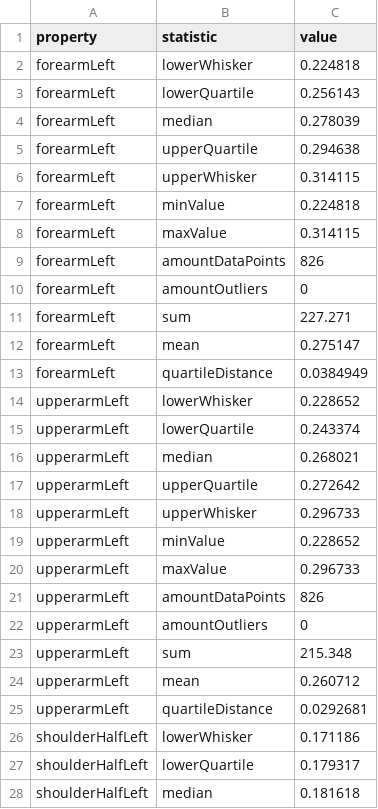
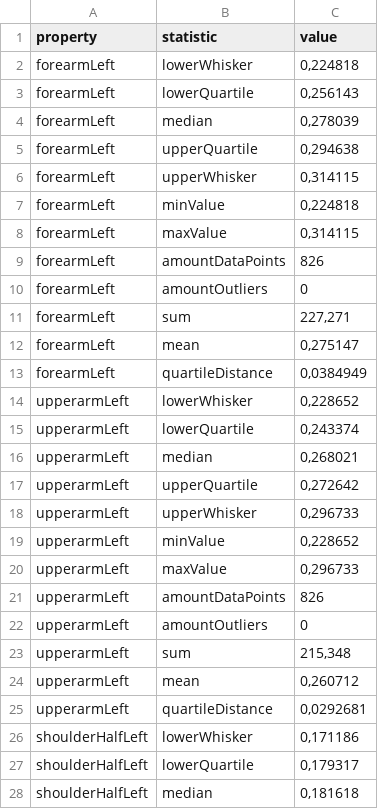
Before and after one commit to birdiFVZ/skeletonAuthorization, a CSV file: output/resultAll.csv, drawn as a sheet; only a part is shown; the diff covers the shown part only.

Commit message:
new data -> statistics

```diff
--- a/output/resultAll.csv
+++ b/output/resultAll.csv
@@ -1,28 +1,28 @@
 property;statistic;value
-forearmLeft;lowerWhisker;0.224818
-forearmLeft;lowerQuartile;0.256143
-forearmLeft;median;0.278039
-forearmLeft;upperQuartile;0.294638
-forearmLeft;upperWhisker;0.314115
-forearmLeft;minValue;0.224818
-forearmLeft;maxValue;0.314115
+forearmLeft;lowerWhisker;0,224818
+forearmLeft;lowerQuartile;0,256143
+forearmLeft;median;0,278039
+forearmLeft;upperQuartile;0,294638
+forearmLeft;upperWhisker;0,314115
+forearmLeft;minValue;0,224818
+forearmLeft;maxValue;0,314115
 forearmLeft;amountDataPoints;826
 forearmLeft;amountOutliers;0
-forearmLeft;sum;227.271
-forearmLeft;mean;0.275147
-forearmLeft;quartileDistance;0.0384949
-upperarmLeft;lowerWhisker;0.228652
-upperarmLeft;lowerQuartile;0.243374
-upperarmLeft;median;0.268021
-upperarmLeft;upperQuartile;0.272642
-upperarmLeft;upperWhisker;0.296733
-upperarmLeft;minValue;0.228652
-upperarmLeft;maxValue;0.296733
+forearmLeft;sum;227,271
+forearmLeft;mean;0,275147
+forearmLeft;quartileDistance;0,0384949
+upperarmLeft;lowerWhisker;0,228652
+upperarmLeft;lowerQuartile;0,243374
+upperarmLeft;median;0,268021
+upperarmLeft;upperQuartile;0,272642
+upperarmLeft;upperWhisker;0,296733
+upperarmLeft;minValue;0,228652
+upperarmLeft;maxValue;0,296733
 upperarmLeft;amountDataPoints;826
 upperarmLeft;amountOutliers;0
-upperarmLeft;sum;215.348
-upperarmLeft;mean;0.260712
-upperarmLeft;quartileDistance;0.0292681
-shoulderHalfLeft;lowerWhisker;0.171186
-shoulderHalfLeft;lowerQuartile;0.179317
-shoulderHalfLeft;median;0.181618
+upperarmLeft;sum;215,348
+upperarmLeft;mean;0,260712
+upperarmLeft;quartileDistance;0,0292681
+shoulderHalfLeft;lowerWhisker;0,171186
+shoulderHalfLeft;lowerQuartile;0,179317
+shoulderHalfLeft;median;0,181618
```
Also changed, not shown: 137 edited cells elsewhere in this file, 21 other files.
